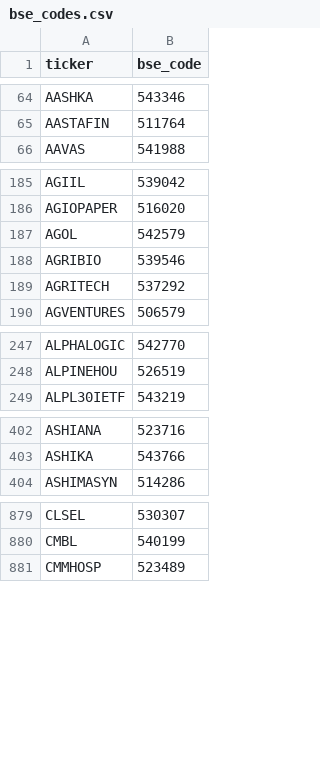
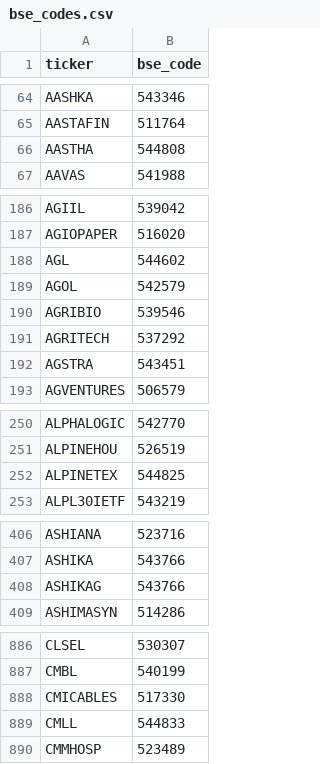
Before and after one commit to nareshkalakanti/stocks-ai, a CSV file: data/bse_codes.csv, drawn as a sheet; only a part is shown, gaps mark what is left out; the diff covers the shown part only; the diff names each change by its address in the sheet, - before the commit and + after, or states it on an @@ line.

```diff
--- a/data/bse_codes.csv
+++ b/data/bse_codes.csv
+row 66: AASTHA | 544808
+row 188: AGL | 544602
+row 192: AGSTRA | 543451
+row 252: ALPINETEX | 544825
+row 408: ASHIKAG | 543766
+row 888: CMICABLES | 517330
+row 889: CMLL | 544833
```
Also changed, not shown: 25 added rows elsewhere in this file, data/nse_sme_equity.csv, 45 other files.
